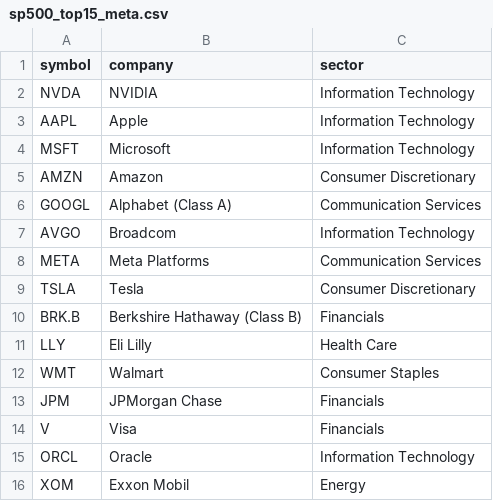
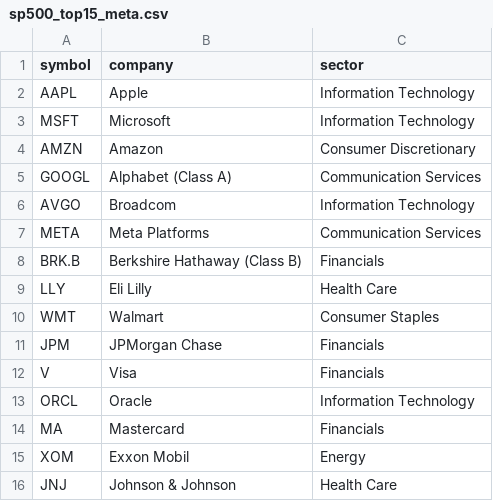
Before and after one commit to mindymallory/Regularized_plus_jirf_example, a CSV file: data/sp500_top15_meta.csv, drawn as a sheet; removed rows and columns are numbered as before the commit, all else as after; the diff names each change by its address in the sheet, - before the commit and + after, or states it on an @@ line.

```diff
--- a/data/sp500_top15_meta.csv
+++ b/data/sp500_top15_meta.csv
-row 2: NVDA | NVIDIA | Information Technology
-row 9: TSLA | Tesla | Consumer Discretionary
+row 14: MA | Mastercard | Financials
+row 16: JNJ | Johnson & Johnson | Health Care
```
Also changed, not shown: 3 other files.
